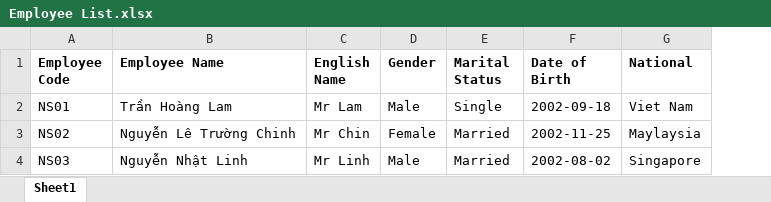
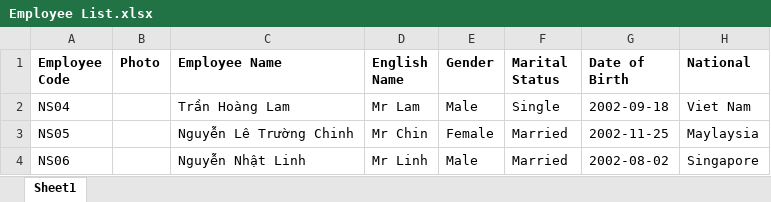
Before and after one commit to chinh7890/HRM, an Excel workbook: phpspreadsheet/files/Employee List.xlsx, sheet Sheet1, drawn as a sheet; only a part is shown; values as stored, in another font and other column widths than the file's, no borders; charts and pictures not drawn; the diff names each change by its address in the sheet, - before the commit and + after, or states it on an @@ line.

Commit message:
update import - photo - 12:11 - 18-09-2023

```diff
--- a/phpspreadsheet/files/Employee List.xlsx (sheet Sheet1)
+++ b/phpspreadsheet/files/Employee List.xlsx (sheet Sheet1)
+column B (Photo), empty
-A2 (Employee Code): NS01
+A2 (Employee Code): NS04
-A3 (Employee Code): NS02
+A3 (Employee Code): NS05
-A4 (Employee Code): NS03
+A4 (Employee Code): NS06
```
Also changed, not shown: charts or pictures, 17 other files.
